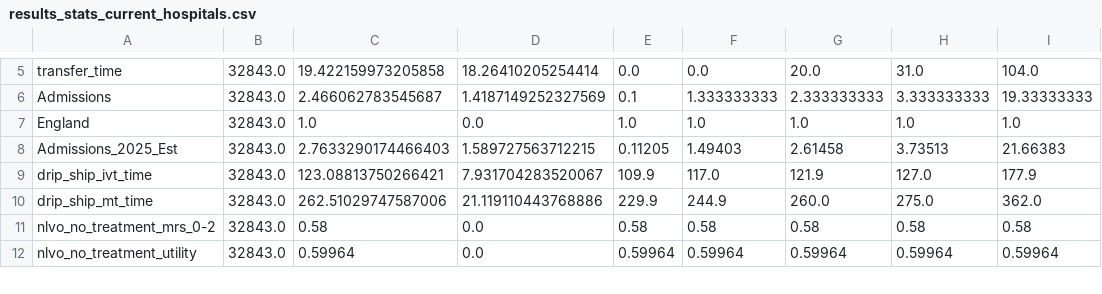
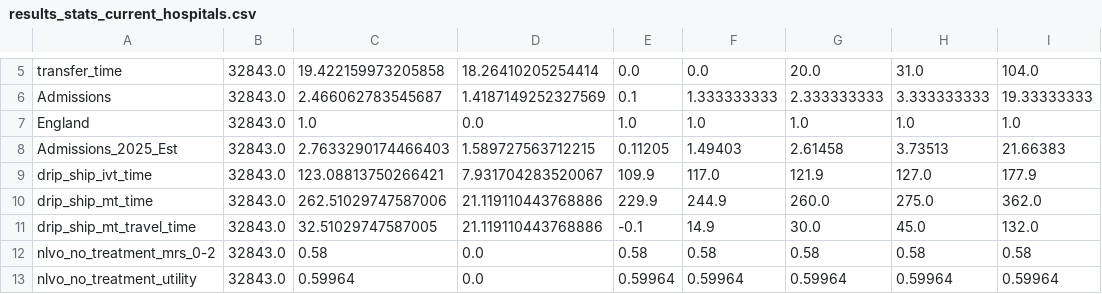
Before and after one commit to stroke-optimist/thrombectomy_location_2026, a CSV file: output/results_stats_current_hospitals.csv, drawn as a sheet; only a part is shown, gaps mark what is left out; the diff names each change by its address in the sheet, - before the commit and + after, or states it on an @@ line.

Commit message:
Update time to MT on maps

```diff
--- a/output/results_stats_current_hospitals.csv
+++ b/output/results_stats_current_hospitals.csv
+row 11: drip_ship_mt_travel_time | 32843.0 | 32.51029747587005 | 21.119110443768886 | -0.1 | 14.9 | 30.0 | 45.0 | 132.0
```
Also changed, not shown: output/results_stats_current_hospitals_67_percent_transfer.csv, output/results_stats_taunton_and_worcester.csv, 22 other files.
